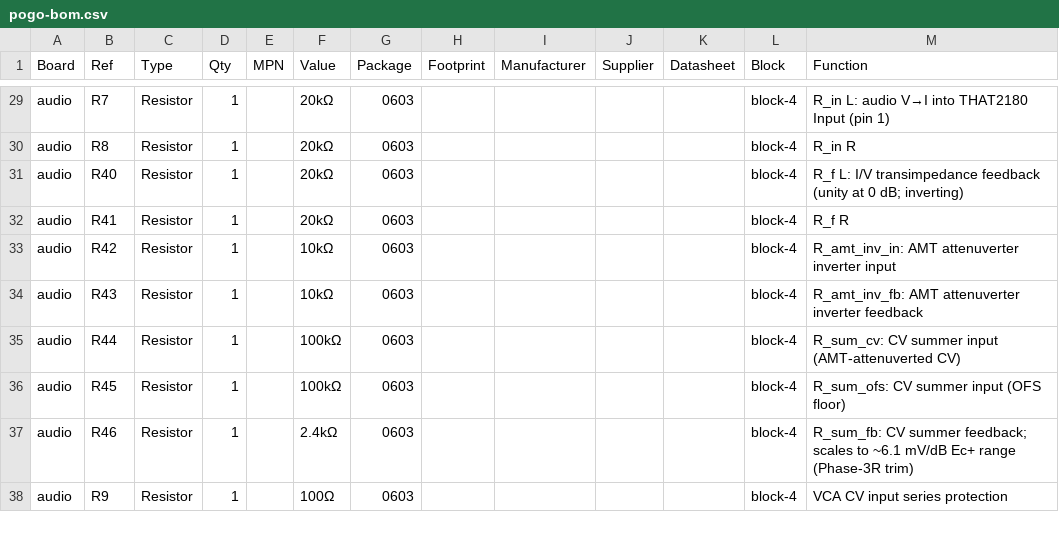
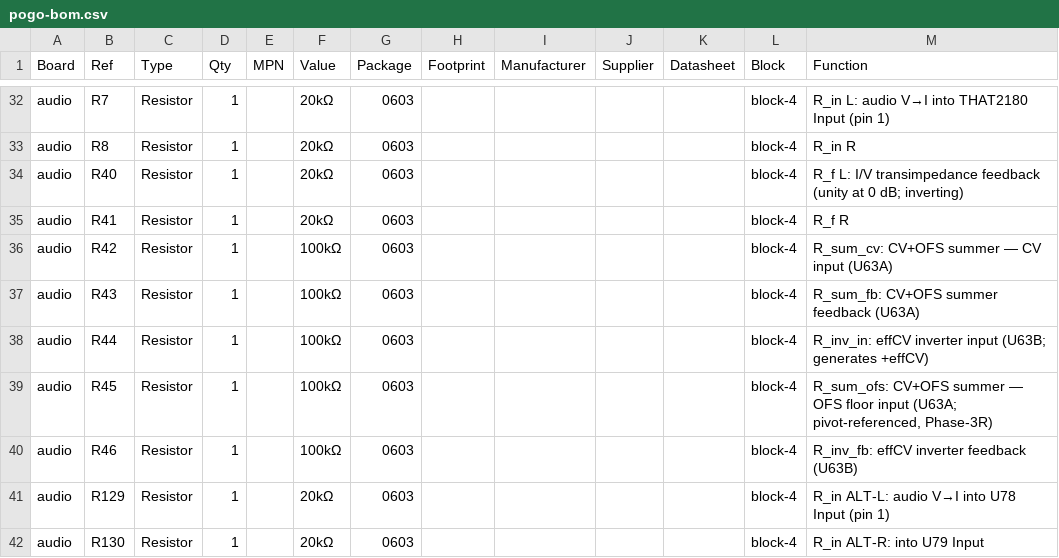
Before and after one commit to jeffmhopkins/POGO, a CSV file: docs/pogo-bom.csv, drawn as a sheet; only a part is shown, gaps mark what is left out; the shorter side is filled out with more unchanged rows; the diff covers the shown part only.

```diff
--- a/docs/pogo-bom.csv
+++ b/docs/pogo-bom.csv
@@ -32,6 +35,8 @@ audio,R40,Resistor,1,,20kΩ,0603,,,,,block-4,R_f L: I/V transimpedance feedback
 audio,R41,Resistor,1,,20kΩ,0603,,,,,block-4,R_f R
-audio,R42,Resistor,1,,10kΩ,0603,,,,,block-4,R_amt_inv_in: AMT attenuverter inverter input
-audio,R43,Resistor,1,,10kΩ,0603,,,,,block-4,R_amt_inv_fb: AMT attenuverter inverter feedback
-audio,R44,Resistor,1,,100kΩ,0603,,,,,block-4,R_sum_cv: CV summer input (AMT-attenuverted CV)
-audio,R45,Resistor,1,,100kΩ,0603,,,,,block-4,R_sum_ofs: CV summer input (OFS floor)
-audio,R46,Resistor,1,,2.4kΩ,0603,,,,,block-4,R_sum_fb: CV summer feedback; scales to ~6.1 mV/dB Ec+ range (Phase-3R trim)
+audio,R42,Resistor,1,,100kΩ,0603,,,,,block-4,R_sum_cv: CV+OFS summer — CV input (U63A)
+audio,R43,Resistor,1,,100kΩ,0603,,,,,block-4,R_sum_fb: CV+OFS summer feedback (U63A)
+audio,R44,Resistor,1,,100kΩ,0603,,,,,block-4,R_inv_in: effCV inverter input (U63B; generates +effCV)
+audio,R45,Resistor,1,,100kΩ,0603,,,,,block-4,"R_sum_ofs: CV+OFS summer — OFS floor input (U63A; pivot-referenced, Phase-3R)"
+audio,R46,Resistor,1,,100kΩ,0603,,,,,block-4,R_inv_fb: effCV inverter feedback (U63B)
+audio,R129,Resistor,1,,20kΩ,0603,,,,,block-4,R_in ALT-L: audio V→I into U78 Input (pin 1)
+audio,R130,Resistor,1,,20kΩ,0603,,,,,block-4,R_in ALT-R: into U79 Input
```
Also changed, not shown: 13 added rows and 5 edited cells elsewhere in this file, kicad/pogo-bom.csv, 7 other files.
